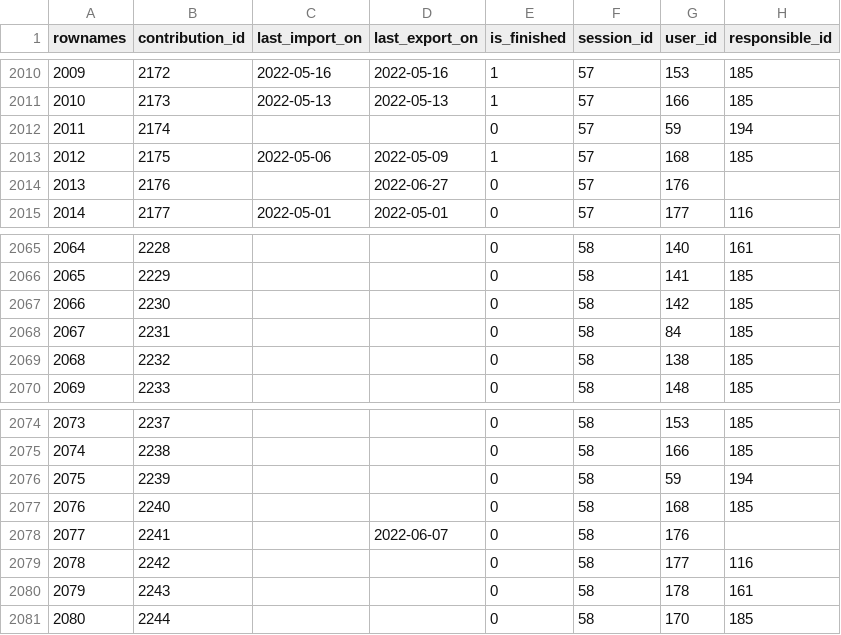
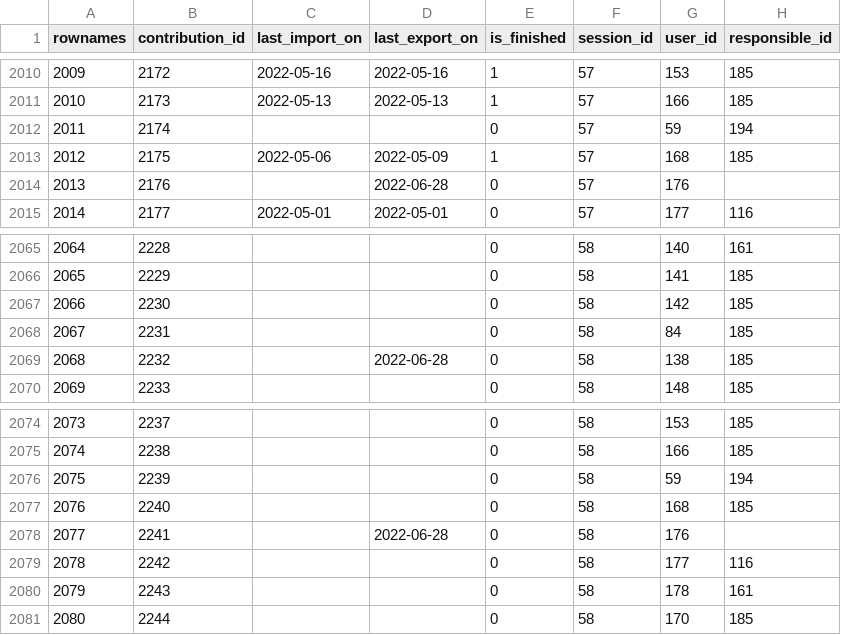
Before and after one commit to s-balandine/typology-dump, a CSV file: data/contributions.csv, drawn as a sheet; only a part is shown, gaps mark what is left out.

```diff
--- a/data/contributions.csv
+++ b/data/contributions.csv
@@ -2013,3 +2013,3 @@ rownames,contribution_id,last_import_on,last_export_on,is_finished,session_id,us
 2012,2175,2022-05-06 ,2022-05-09 ,1,57,168,185
-2013,2176,,2022-06-27 ,0,57,176,
+2013,2176,,2022-06-28 ,0,57,176,
 2014,2177,2022-05-01 ,2022-05-01 ,0,57,177,116
@@ -2068,3 +2068,3 @@ rownames,contribution_id,last_import_on,last_export_on,is_finished,session_id,us
 2067,2231,,,0,58,84,185
-2068,2232,,,0,58,138,185
+2068,2232,,2022-06-28 ,0,58,138,185
 2069,2233,,,0,58,148,185
@@ -2077,3 +2077,3 @@ rownames,contribution_id,last_import_on,last_export_on,is_finished,session_id,us
 2076,2240,,,0,58,168,185
-2077,2241,,2022-06-07 ,0,58,176,
+2077,2241,,2022-06-28 ,0,58,176,
 2078,2242,,,0,58,177,116
```
Also changed, not shown: data/d2session_history.csv, data/macro_budgets.csv, 1 other file.
